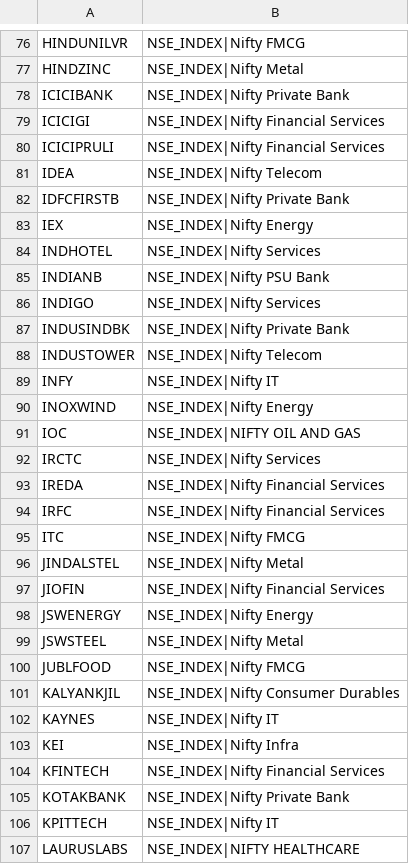
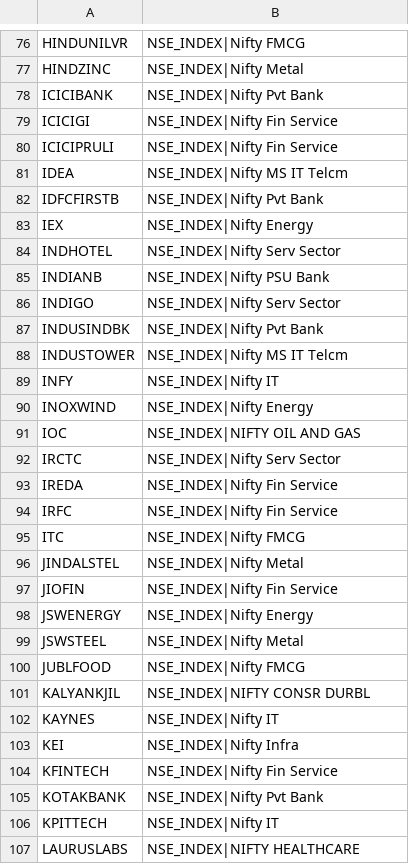
Before and after one commit to bipulsin/trademanthan, a CSV file: backend/fno_sector_mapping.csv, drawn as a sheet; only a part is shown, gaps mark what is left out; the diff covers the shown part only.

```diff
--- a/backend/fno_sector_mapping.csv
+++ b/backend/fno_sector_mapping.csv
@@ -77,13 +77,13 @@ HINDUNILVR,NSE_INDEX|Nifty FMCG
 HINDZINC,NSE_INDEX|Nifty Metal
-ICICIBANK,NSE_INDEX|Nifty Private Bank
-ICICIGI,NSE_INDEX|Nifty Financial Services
-ICICIPRULI,NSE_INDEX|Nifty Financial Services
-IDEA,NSE_INDEX|Nifty Telecom
-IDFCFIRSTB,NSE_INDEX|Nifty Private Bank
+ICICIBANK,NSE_INDEX|Nifty Pvt Bank
+ICICIGI,NSE_INDEX|Nifty Fin Service
+ICICIPRULI,NSE_INDEX|Nifty Fin Service
+IDEA,NSE_INDEX|Nifty MS IT Telcm
+IDFCFIRSTB,NSE_INDEX|Nifty Pvt Bank
 IEX,NSE_INDEX|Nifty Energy
-INDHOTEL,NSE_INDEX|Nifty Services
+INDHOTEL,NSE_INDEX|Nifty Serv Sector
 INDIANB,NSE_INDEX|Nifty PSU Bank
-INDIGO,NSE_INDEX|Nifty Services
-INDUSINDBK,NSE_INDEX|Nifty Private Bank
-INDUSTOWER,NSE_INDEX|Nifty Telecom
+INDIGO,NSE_INDEX|Nifty Serv Sector
+INDUSINDBK,NSE_INDEX|Nifty Pvt Bank
+INDUSTOWER,NSE_INDEX|Nifty MS IT Telcm
 INFY,NSE_INDEX|Nifty IT
@@ -91,8 +91,8 @@ INOXWIND,NSE_INDEX|Nifty Energy
 IOC,NSE_INDEX|NIFTY OIL AND GAS
-IRCTC,NSE_INDEX|Nifty Services
-IREDA,NSE_INDEX|Nifty Financial Services
-IRFC,NSE_INDEX|Nifty Financial Services
+IRCTC,NSE_INDEX|Nifty Serv Sector
+IREDA,NSE_INDEX|Nifty Fin Service
+IRFC,NSE_INDEX|Nifty Fin Service
 ITC,NSE_INDEX|Nifty FMCG
 JINDALSTEL,NSE_INDEX|Nifty Metal
-JIOFIN,NSE_INDEX|Nifty Financial Services
+JIOFIN,NSE_INDEX|Nifty Fin Service
 JSWENERGY,NSE_INDEX|Nifty Energy
@@ -100,7 +100,7 @@ JSWSTEEL,NSE_INDEX|Nifty Metal
 JUBLFOOD,NSE_INDEX|Nifty FMCG
-KALYANKJIL,NSE_INDEX|Nifty Consumer Durables
+KALYANKJIL,NSE_INDEX|NIFTY CONSR DURBL
 KAYNES,NSE_INDEX|Nifty IT
 KEI,NSE_INDEX|Nifty Infra
-KFINTECH,NSE_INDEX|Nifty Financial Services
-KOTAKBANK,NSE_INDEX|Nifty Private Bank
+KFINTECH,NSE_INDEX|Nifty Fin Service
+KOTAKBANK,NSE_INDEX|Nifty Pvt Bank
 KPITTECH,NSE_INDEX|Nifty IT
```
Also changed, not shown: 46 edited cells elsewhere in this file, 7 other files.
